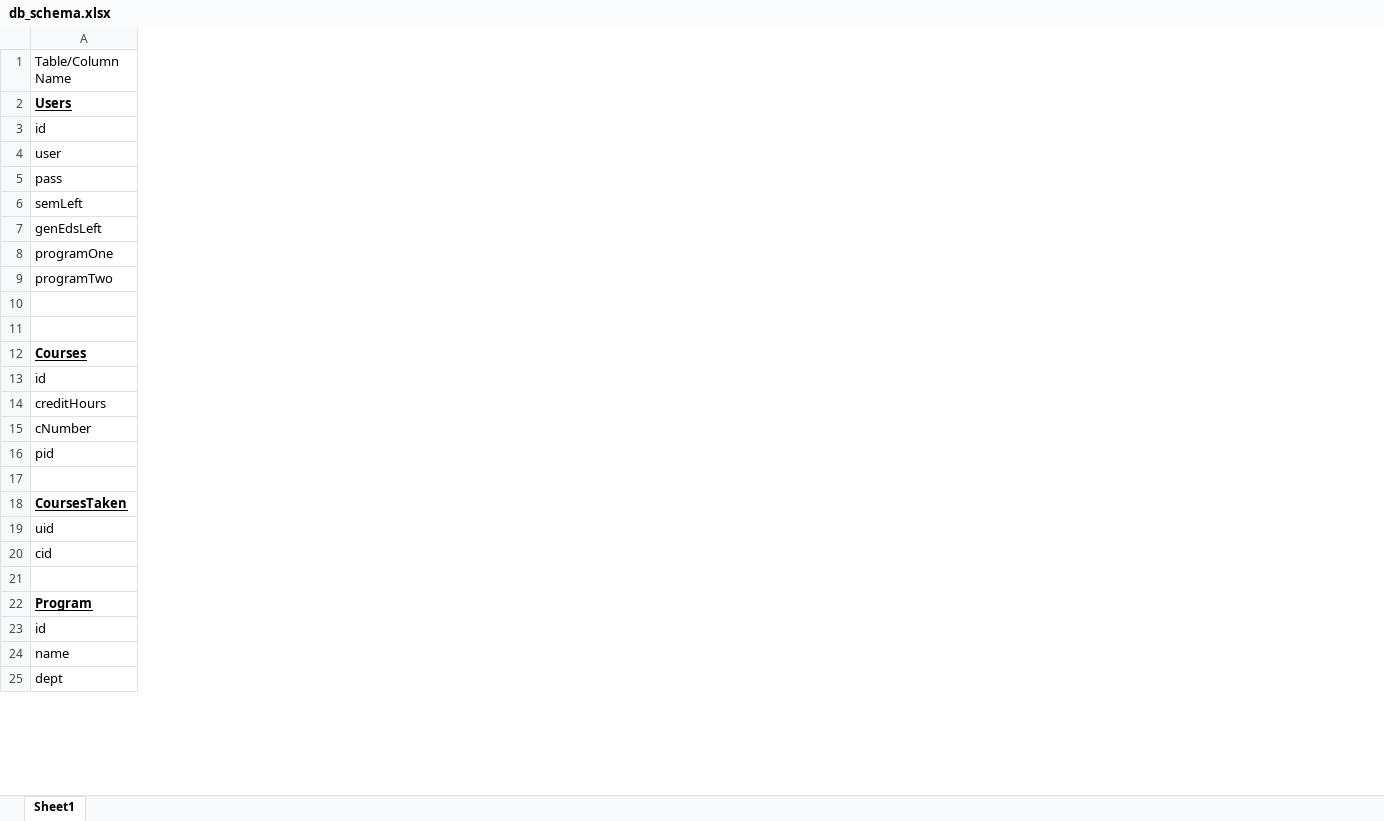
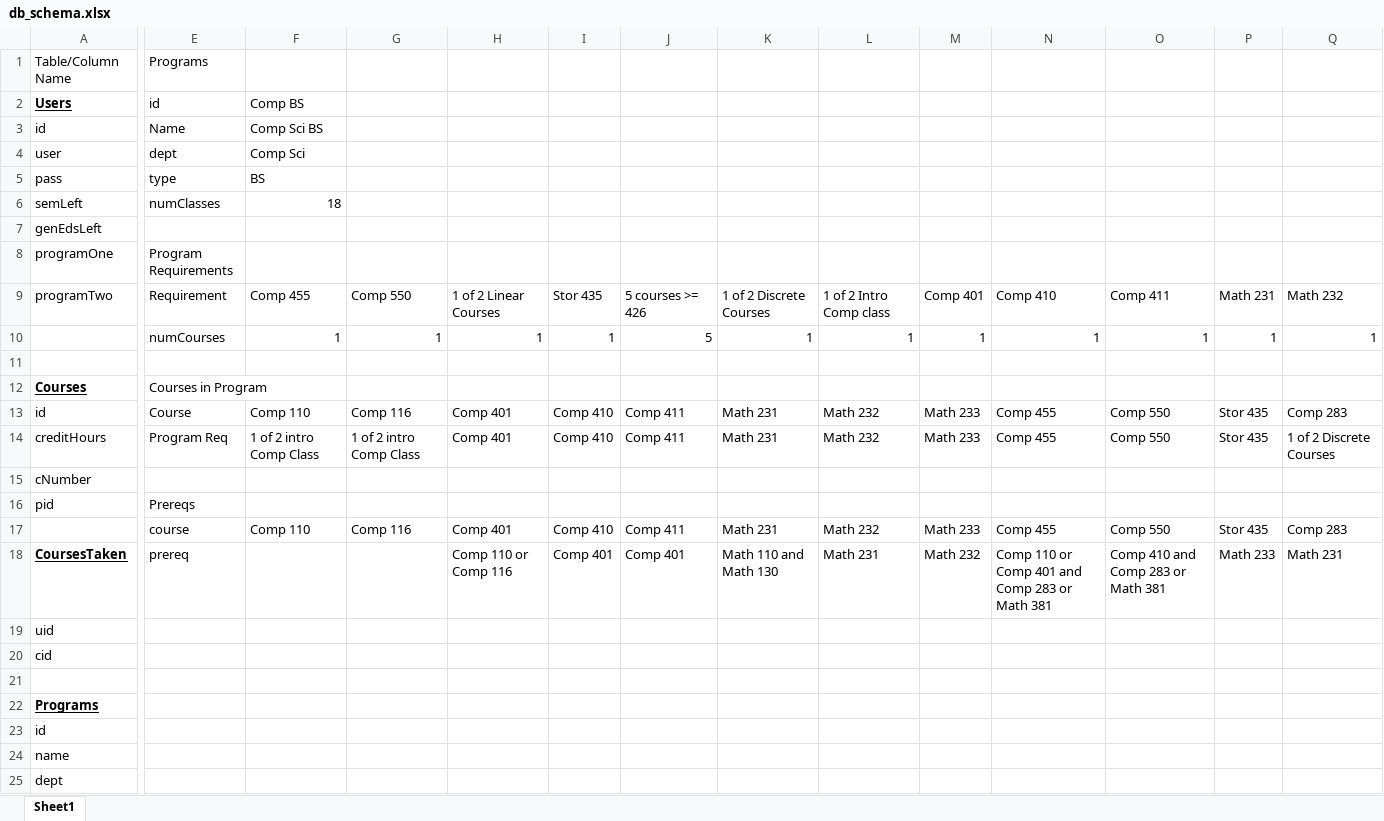
Before and after one commit to hlawler96/MajorPlanner, an Excel workbook: db_schema.xlsx, sheet Sheet1, drawn as a sheet; only a part is shown, gaps mark what is left out; values as stored, in another font and other column widths than the file's, no borders; rows hold the shown columns only; the diff covers the shown part only; the diff names each change by its address in the sheet, - before the commit and + after, or states it on an @@ line.

Commit message:
first major program added for testing
Added Comp BS tables in order to test the database and make sure everything is doing what it is supposed to...didnt use ids in the excel in order to save readability

```diff
--- a/db_schema.xlsx (sheet Sheet1)
+++ b/db_schema.xlsx (sheet Sheet1)
+column E, rows 1-18: Programs | id | Name | dept | type | numClasses |  | Program Requirements | Requirement | numCourses |  | Courses in Program | Course | Program Req |  | Prereqs | course | prereq
+column F, rows 2-17: Comp BS | Comp Sci BS | Comp Sci | BS | 18 |  |  | Comp 455 | 1 |  |  | Comp 110 | 1 of 2 intro Comp Class |  |  | Comp 110
+column G, rows 9-17: Comp 550 | 1 |  |  | Comp 116 | 1 of 2 intro Comp Class |  |  | Comp 116
+column H, rows 9-18: 1 of 2 Linear Courses | 1 |  |  | Comp 401 | Comp 401 |  |  | Comp 401 | Comp 110 or Comp 116
+column I, rows 9-18: Stor 435 | 1 |  |  | Comp 410 | Comp 410 |  |  | Comp 410 | Comp 401
+column J, rows 9-18: 5 courses >= 426 | 5 |  |  | Comp 411 | Comp 411 |  |  | Comp 411 | Comp 401
+column K, rows 9-18: 1 of 2 Discrete Courses | 1 |  |  | Math 231 | Math 231 |  |  | Math 231 | Math 110 and Math 130
+column L, rows 9-18: 1 of 2 Intro Comp class | 1 |  |  | Math 232 | Math 232 |  |  | Math 232 | Math 231
+column M, rows 9-18: Comp 401 | 1 |  |  | Math 233 | Math 233 |  |  | Math 233 | Math 232
+column N, rows 9-18: Comp 410 | 1 |  |  | Comp 455 | Comp 455 |  |  | Comp 455 | Comp 110 or Comp 401 and Comp 283 or Math 381
+column O, rows 9-18: Comp 411 | 1 |  |  | Comp 550 | Comp 550 |  |  | Comp 550 | Comp 410 and Comp 283 or Math 381
+column P, rows 9-18: Math 231 | 1 |  |  | Stor 435 | Stor 435 |  |  | Stor 435 | Math 233
+column Q, rows 9-18: Math 232 | 1 |  |  | Comp 283 | 1 of 2 Discrete Courses |  |  | Comp 283 | Math 231
-row 10: (empty)
+row 10:  | numCourses | 1 | 1 | 1 | 1 | 5 | 1 | 1 | 1 | 1 | 1 | 1 | 1
-row 17: (empty)
+row 17:  | course | Comp 110 | Comp 116 | Comp 401 | Comp 410 | Comp 411 | Math 231 | Math 232 | Math 233 | Comp 455 | Comp 550 | Stor 435 | Comp 283
-A22: Program
+A22: Programs
```
Also changed, not shown: 23 added columns elsewhere in this sheet, 13 other files.
